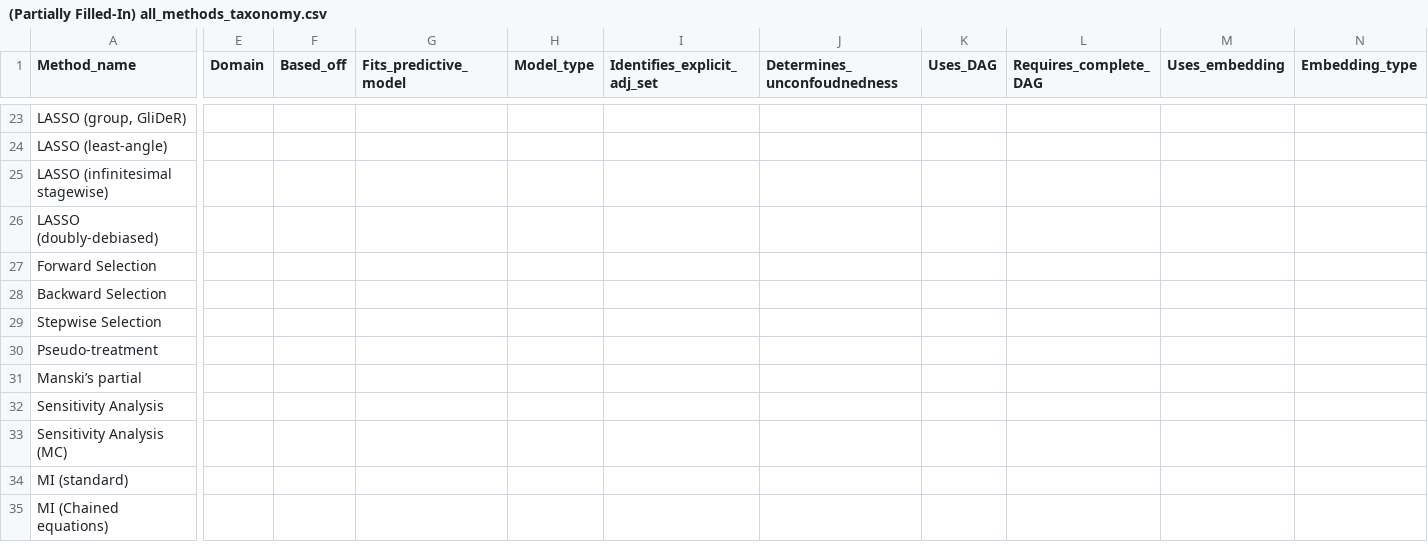
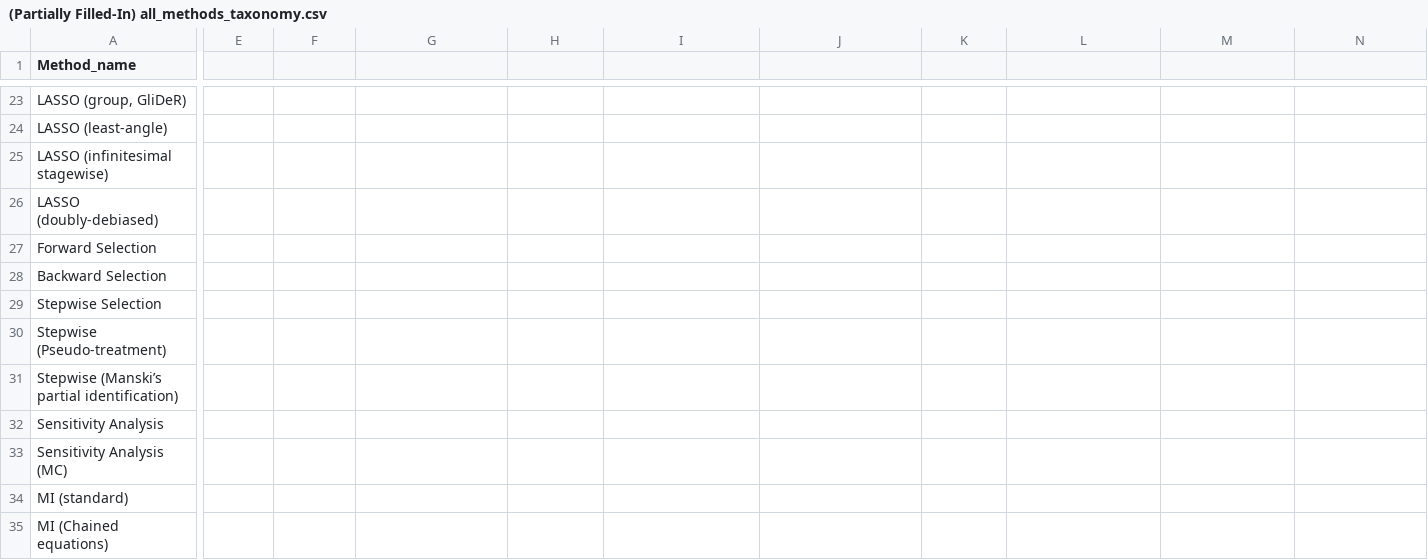
Before and after one commit to RaspberryEmma/Confounder-Handling-Lit-Review, a CSV file: results/(Partially Filled-In) all_methods_taxonomy.csv, drawn as a sheet; only a part is shown, gaps mark what is left out; removed rows and columns are numbered as before the commit, all else as after; rows hold the shown columns only; the diff covers the shown part only; the diff names each change by its address in the sheet, - before the commit and + after, or states it on an @@ line.

Commit message:
ongoing taxonomy work

```diff
--- a/results/(Partially Filled-In) all_methods_taxonomy.csv
+++ b/results/(Partially Filled-In) all_methods_taxonomy.csv
-E1: Domain
+E1: (empty)
-F1: Based_off
+F1: (empty)
-G1: Fits_predictive_model
+G1: (empty)
-H1: Model_type
+H1: (empty)
-I1: Identifies_explicit_adj_set
+I1: (empty)
-J1: Determines_unconfoudnedness
+J1: (empty)
-K1: Uses_DAG
+K1: (empty)
-L1: Requires_complete_DAG
+L1: (empty)
-M1: Uses_embedding
+M1: (empty)
-N1: Embedding_type
+N1: (empty)
-row 30: Pseudo-treatment
-row 31: Manski’s partial
+row 30: Stepwise (Pseudo-treatment)
+row 31: Stepwise (Manski’s partial identification)
```
Also changed, not shown: 4 added rows, 3 removed rows and 7 edited cells elsewhere in this file.
